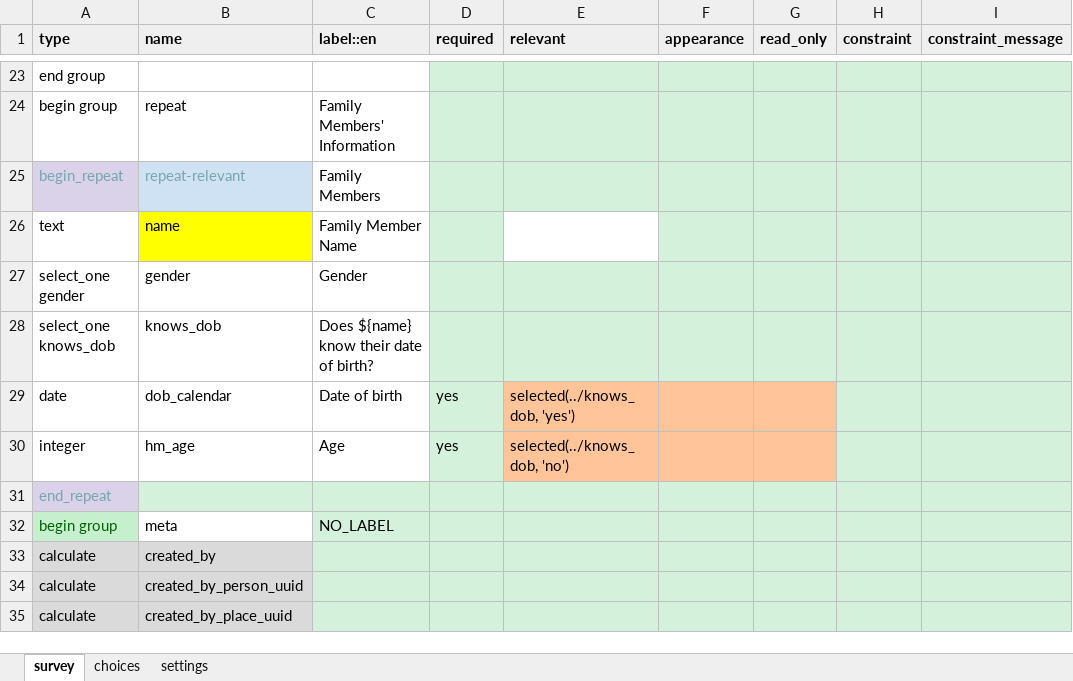
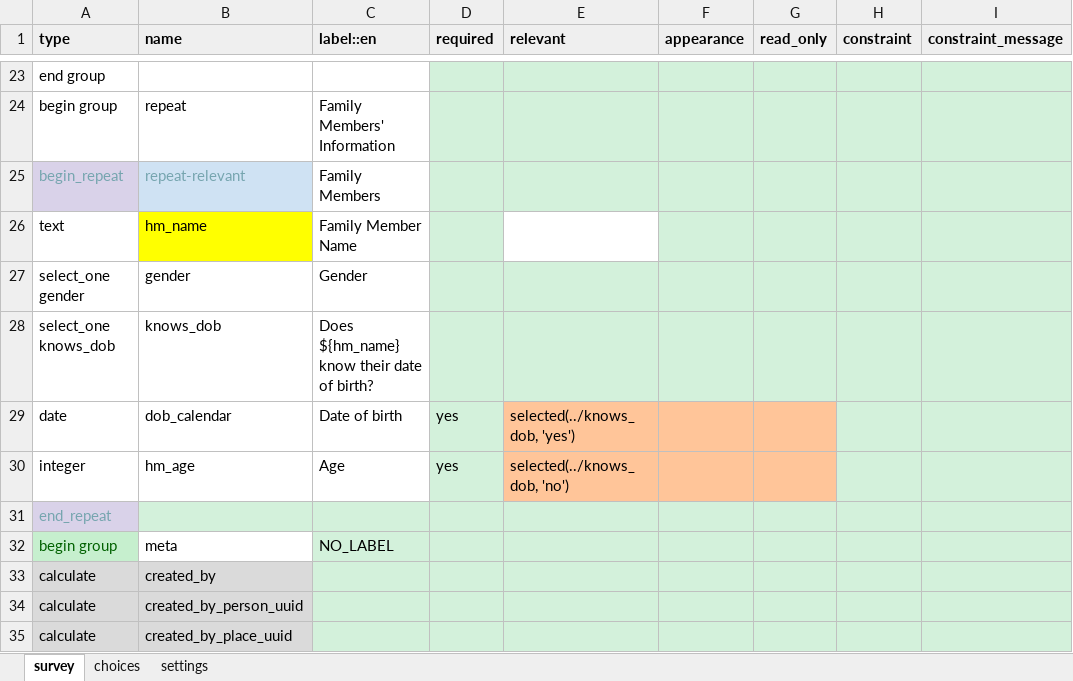
Before and after one commit to oyierp/community-testing-config-test, an Excel workbook: forms/contact/house_hold-create.xlsx, sheet survey, drawn as a sheet; only a part is shown, gaps mark what is left out; values as stored, in another font and other column widths than the file's, no borders; conditional formats not drawn; the diff names each change by its address in the sheet, - before the commit and + after, or states it on an @@ line.

Commit message:
Add files via upload

```diff
--- a/forms/contact/house_hold-create.xlsx (sheet survey)
+++ b/forms/contact/house_hold-create.xlsx (sheet survey)
-B26 (name): name
+B26 (name): hm_name
-C28 (label::en): Does ${name} know their date of birth?
+C28 (label::en): Does ${hm_name} know their date of birth?
```
Also changed, not shown: sheet settings.
